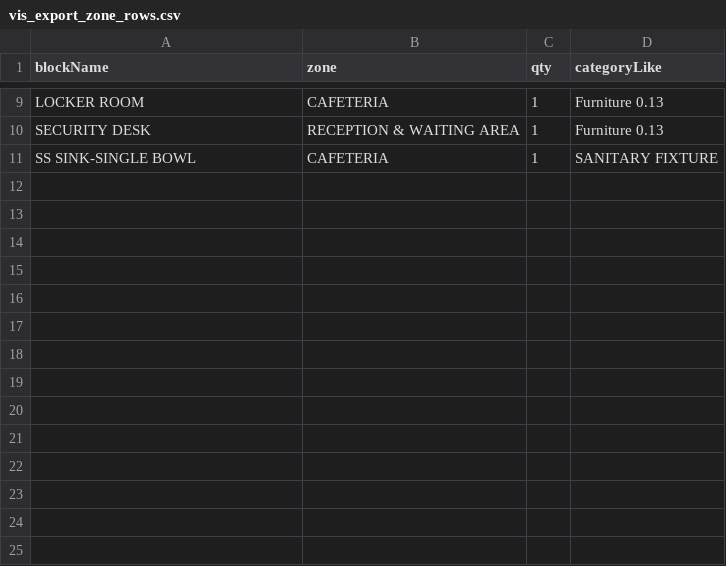
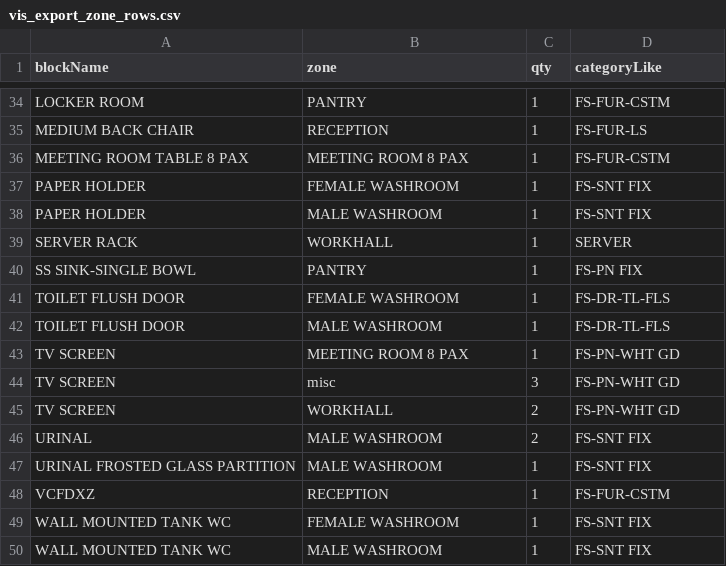
Before and after one commit to Flipspaces-Tech/Autocad_BOQ_WebApp, a CSV file: EXPORTS/vis_export_zone_rows.csv, drawn as a sheet; only a part is shown, gaps mark what is left out; removed rows and columns are numbered as before the commit, all else as after; the diff covers the shown part only; the diff names each change by its address in the sheet, - before the commit and + after, or states it on an @@ line.

```diff
--- a/EXPORTS/vis_export_zone_rows.csv
+++ b/EXPORTS/vis_export_zone_rows.csv
-B34 (zone): CAFETERIA
+B34 (zone): PANTRY
-D34 (categoryLike): Furniture 0.13
+D34 (categoryLike): FS-FUR-CSTM
-row 10: SECURITY DESK | RECEPTION & WAITING AREA | 1 | Furniture 0.13
+row 35: MEDIUM BACK CHAIR | RECEPTION | 1 | FS-FUR-LS
+row 36: MEETING ROOM TABLE 8 PAX | MEETING ROOM 8 PAX | 1 | FS-FUR-CSTM
+row 37: PAPER HOLDER | FEMALE WASHROOM | 1 | FS-SNT FIX
+row 38: PAPER HOLDER | MALE WASHROOM | 1 | FS-SNT FIX
+row 39: SERVER RACK | WORKHALL | 1 | SERVER
-B40 (zone): CAFETERIA
+B40 (zone): PANTRY
-D40 (categoryLike): SANITARY FIXTURE
+D40 (categoryLike): FS-PN FIX
+row 41: TOILET FLUSH DOOR | FEMALE WASHROOM | 1 | FS-DR-TL-FLS
+row 42: TOILET FLUSH DOOR | MALE WASHROOM | 1 | FS-DR-TL-FLS
+row 43: TV SCREEN | MEETING ROOM 8 PAX | 1 | FS-PN-WHT GD
+row 44: TV SCREEN | misc | 3 | FS-PN-WHT GD
+row 45: TV SCREEN | WORKHALL | 2 | FS-PN-WHT GD
+row 46: URINAL | MALE WASHROOM | 2 | FS-SNT FIX
+row 47: URINAL FROSTED GLASS PARTITION | MALE WASHROOM | 1 | FS-SNT FIX
+row 48: VCFDXZ | RECEPTION | 1 | FS-FUR-CSTM
+row 49: WALL MOUNTED TANK WC | FEMALE WASHROOM | 1 | FS-SNT FIX
+row 50: WALL MOUNTED TANK WC | MALE WASHROOM | 1 | FS-SNT FIX
```
Also changed, not shown: 27 added rows, 2 removed rows and 10 edited cells elsewhere in this file, 10 other files.
